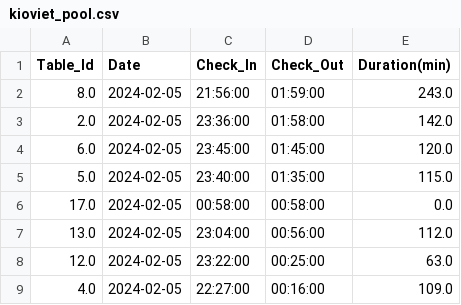
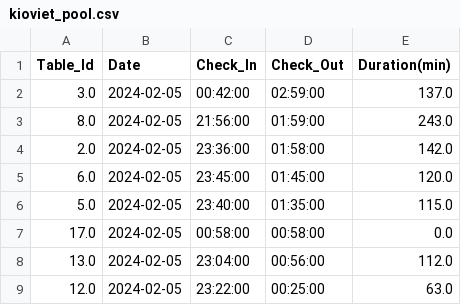
Before and after one commit to johntrinhnhat/72-Billiards-Club, a CSV file: kioviet_pool.csv, drawn as a sheet; only a part is shown; the shorter side is filled out with more unchanged rows; the diff names each change by its address in the sheet, - before the commit and + after, or states it on an @@ line.

```diff
--- a/kioviet_pool.csv
+++ b/kioviet_pool.csv
+row 2: 3.0 | 2024-02-05 | 00:42:00 | 02:59:00 | 137.0
```
Also changed, not shown: kioviet.csv, 1 other file.
